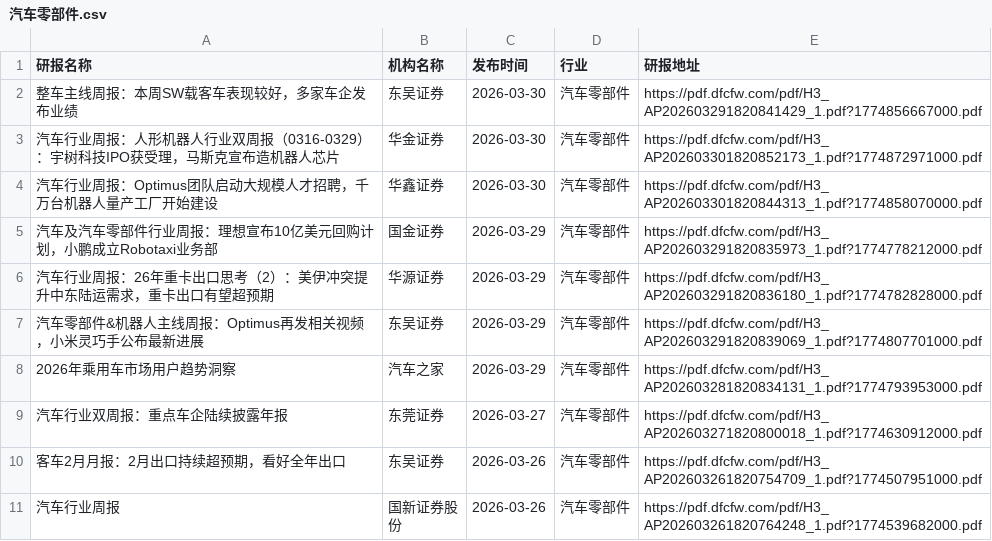
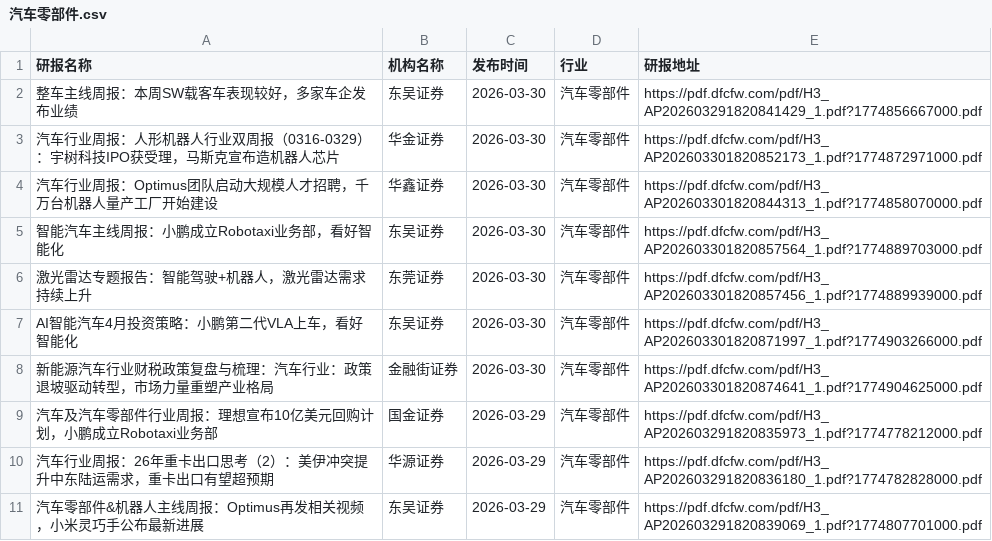
Before and after one commit to yueshandewu/dongcai_report, a CSV file: eastmoney/汽车零部件.csv, drawn as a sheet; only a part is shown; the shorter side is filled out with more unchanged rows; the diff names each change by its address in the sheet, - before the commit and + after, or states it on an @@ line.

```diff
--- a/eastmoney/汽车零部件.csv
+++ b/eastmoney/汽车零部件.csv
+row 5: 智能汽车主线周报：小鹏成立Robotaxi业务部，看好智能化 | 东吴证券 | 2026-03-30 | 汽车零部件 | https://pdf.dfcfw.com/pdf/H3_AP202603301820857564_1.pdf?1774889703000.pdf
+row 6: 激光雷达专题报告：智能驾驶+机器人，激光雷达需求持续上升 | 东莞证券 | 2026-03-30 | 汽车零部件 | https://pdf.dfcfw.com/pdf/H3_AP202603301820857456_1.pdf?1774889939000.pdf
+row 7: AI智能汽车4月投资策略：小鹏第二代VLA上车，看好智能化 | 东吴证券 | 2026-03-30 | 汽车零部件 | https://pdf.dfcfw.com/pdf/H3_AP202603301820871997_1.pdf?1774903266000.pdf
+row 8: 新能源汽车行业财税政策复盘与梳理：汽车行业：政策退坡驱动转型，市场力量重塑产业格局 | 金融街证券 | 2026-03-30 | 汽车零部件 | https://pdf.dfcfw.com/pdf/H3_AP202603301820874641_1.pdf?1774904625000.pdf
```
Also changed, not shown: eastmoney/元件.csv, eastmoney/房地产开发.csv, 31 other files.
